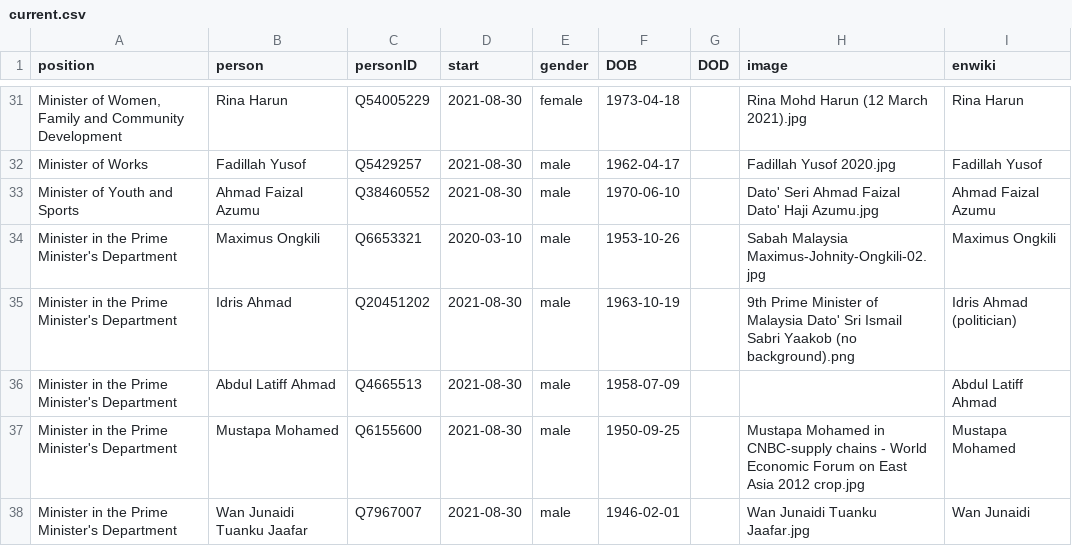
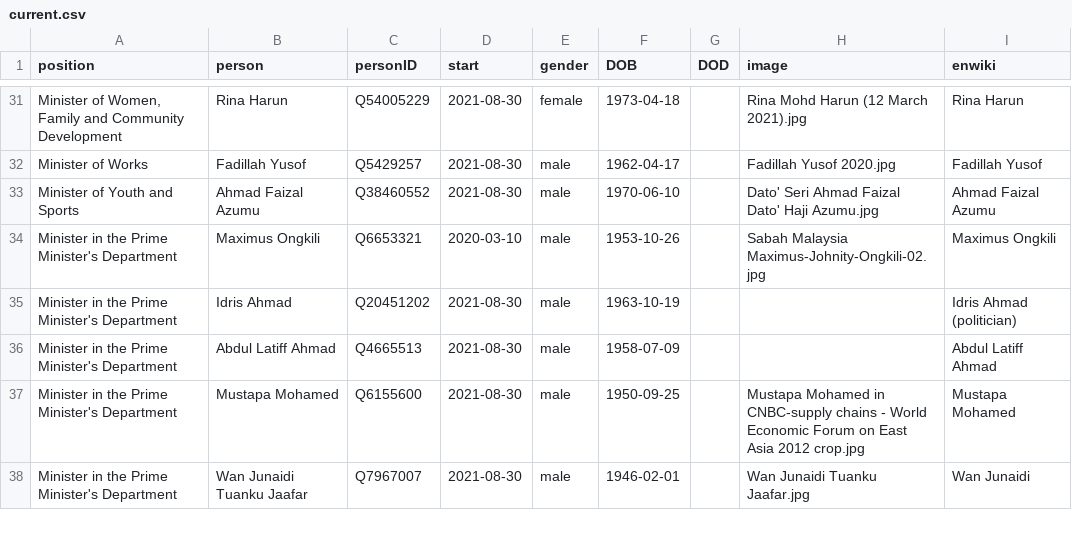
Before and after one commit to every-politician-scrapers/malaysia-ministers, a CSV file: html/current.csv, drawn as a sheet; only a part is shown, gaps mark what is left out.

```diff
--- a/html/current.csv
+++ b/html/current.csv
@@ -34,3 +34,3 @@ Minister of Youth and Sports,Ahmad Faizal Azumu,Q38460552,2021-08-30,male,1970-0
 Minister in the Prime Minister's Department,Maximus Ongkili,Q6653321,2020-03-10,male,1953-10-26,,Sabah Malaysia Maximus-Johnity-Ongkili-02.jpg,Maximus Ongkili
-Minister in the Prime Minister's Department,Idris Ahmad,Q20451202,2021-08-30,male,1963-10-19,,9th Prime Minister of Malaysia Dato' Sri Ismail Sabri Yaakob (no background).png,Idris Ahmad (politician)
+Minister in the Prime Minister's Department,Idris Ahmad,Q20451202,2021-08-30,male,1963-10-19,,,Idris Ahmad (politician)
 Minister in the Prime Minister's Department,Abdul Latiff Ahmad,Q4665513,2021-08-30,male,1958-07-09,,,Abdul Latiff Ahmad
```
Also changed, not shown: html/holders21.csv, html/legislators.csv.
